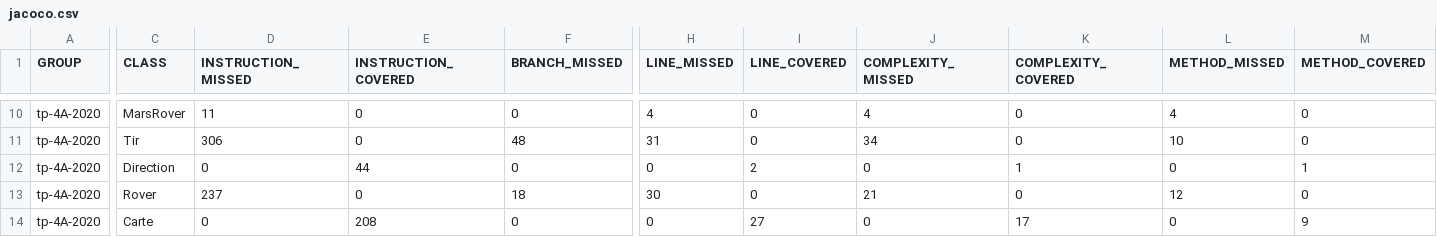
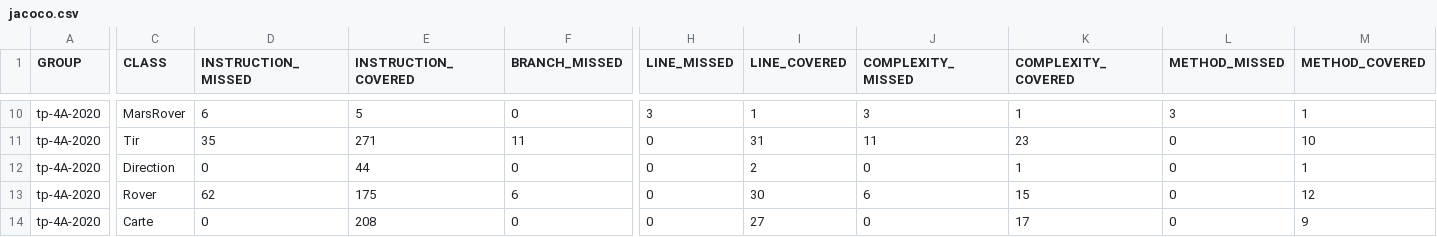
Before and after one commit to Amine970/TP_JAVA_4A, a CSV file: target/site/jacoco/jacoco.csv, drawn as a sheet; only a part is shown, gaps mark what is left out; the diff covers the shown part only; the diff names each change by its address in the sheet, - before the commit and + after, or states it on an @@ line.

```diff
--- a/target/site/jacoco/jacoco.csv
+++ b/target/site/jacoco/jacoco.csv
-D10 (INSTRUCTION_MISSED): 11
+D10 (INSTRUCTION_MISSED): 6
-E10 (INSTRUCTION_COVERED): 0
+E10 (INSTRUCTION_COVERED): 5
-H10 (LINE_MISSED): 4
+H10 (LINE_MISSED): 3
-I10 (LINE_COVERED): 0
+I10 (LINE_COVERED): 1
-J10 (COMPLEXITY_MISSED): 4
+J10 (COMPLEXITY_MISSED): 3
-K10 (COMPLEXITY_COVERED): 0
+K10 (COMPLEXITY_COVERED): 1
-L10 (METHOD_MISSED): 4
+L10 (METHOD_MISSED): 3
-M10 (METHOD_COVERED): 0
+M10 (METHOD_COVERED): 1
-D11 (INSTRUCTION_MISSED): 306
+D11 (INSTRUCTION_MISSED): 35
-E11 (INSTRUCTION_COVERED): 0
+E11 (INSTRUCTION_COVERED): 271
-F11 (BRANCH_MISSED): 48
+F11 (BRANCH_MISSED): 11
-H11 (LINE_MISSED): 31
+H11 (LINE_MISSED): 0
-I11 (LINE_COVERED): 0
+I11 (LINE_COVERED): 31
-J11 (COMPLEXITY_MISSED): 34
+J11 (COMPLEXITY_MISSED): 11
-K11 (COMPLEXITY_COVERED): 0
+K11 (COMPLEXITY_COVERED): 23
-L11 (METHOD_MISSED): 10
+L11 (METHOD_MISSED): 0
-M11 (METHOD_COVERED): 0
+M11 (METHOD_COVERED): 10
-D13 (INSTRUCTION_MISSED): 237
+D13 (INSTRUCTION_MISSED): 62
-E13 (INSTRUCTION_COVERED): 0
+E13 (INSTRUCTION_COVERED): 175
-F13 (BRANCH_MISSED): 18
+F13 (BRANCH_MISSED): 6
-H13 (LINE_MISSED): 30
+H13 (LINE_MISSED): 0
-I13 (LINE_COVERED): 0
+I13 (LINE_COVERED): 30
-J13 (COMPLEXITY_MISSED): 21
+J13 (COMPLEXITY_MISSED): 6
-K13 (COMPLEXITY_COVERED): 0
+K13 (COMPLEXITY_COVERED): 15
-L13 (METHOD_MISSED): 12
+L13 (METHOD_MISSED): 0
-M13 (METHOD_COVERED): 0
+M13 (METHOD_COVERED): 12
```
Also changed, not shown: 40 edited cells elsewhere in this file, 43 other files.
